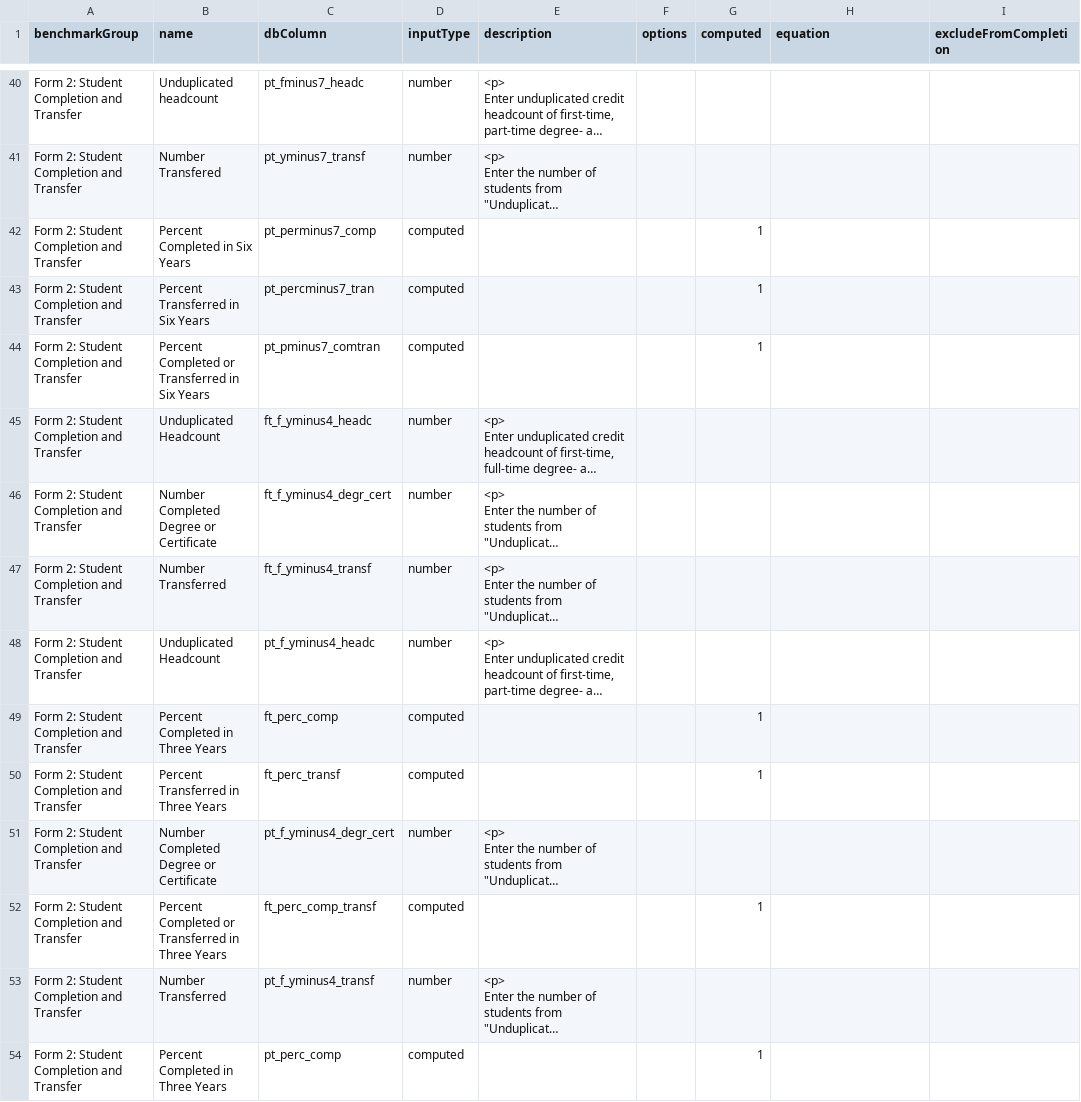
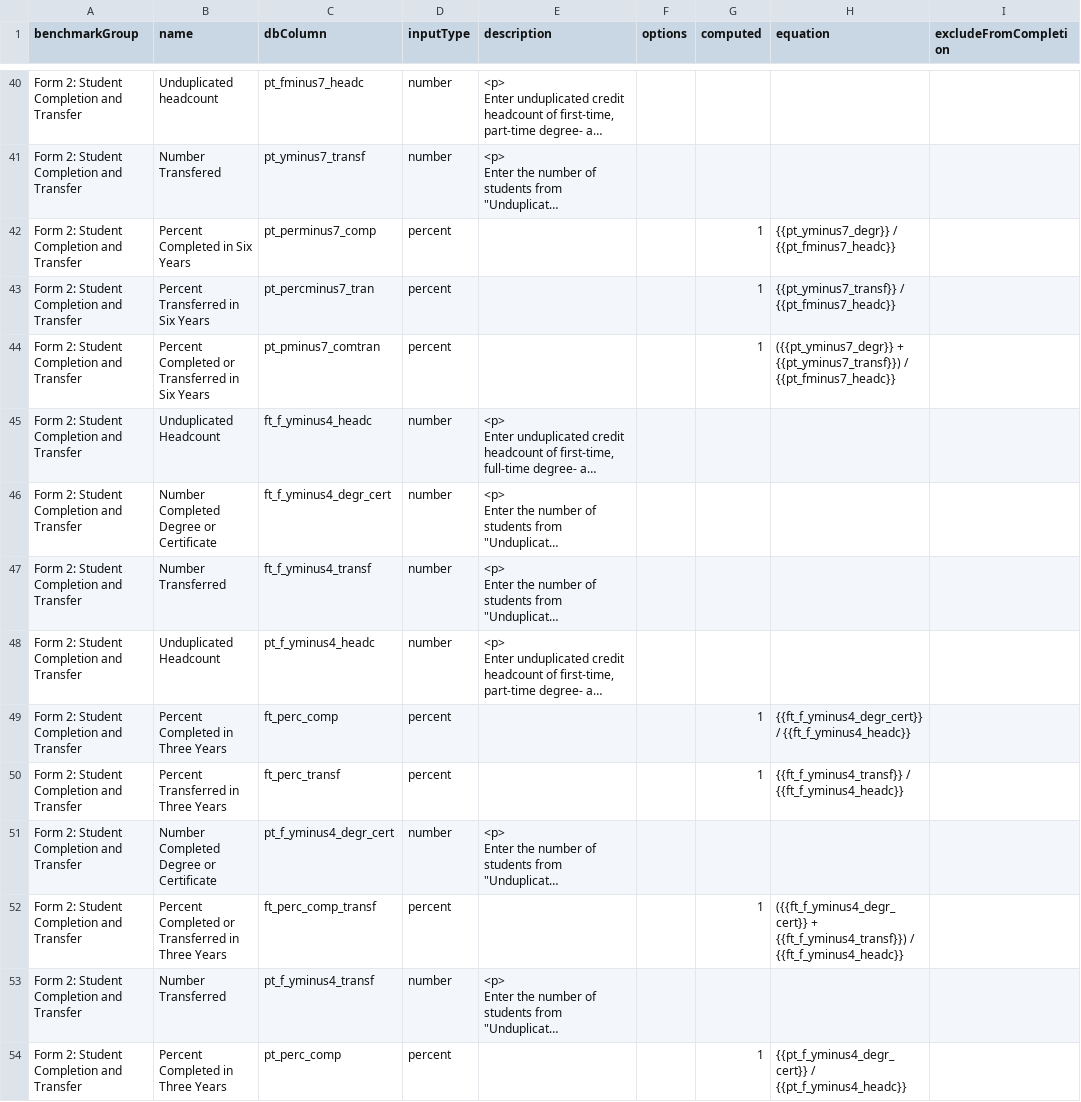
Before and after one commit to personman/mrss, a CSV file: data/imports/nccbp-benchmarks.csv, drawn as a sheet; only a part is shown, gaps mark what is left out; long unchanged cells end in …; the diff covers the shown part only; the diff names each change by its address in the sheet, - before the commit and + after, or states it on an @@ line.

Commit message:
nccbp reports

```diff
--- a/data/imports/nccbp-benchmarks.csv
+++ b/data/imports/nccbp-benchmarks.csv
-D42:D44 (inputType): computed
+D42:D44 (inputType): percent
-H42 (equation): (empty)
+H42 (equation): {{pt_yminus7_degr}} / {{pt_fminus7_headc}}
-H43 (equation): (empty)
+H43 (equation): {{pt_yminus7_transf}} / {{pt_fminus7_headc}}
-H44 (equation): (empty)
+H44 (equation): ({{pt_yminus7_degr}} + {{pt_yminus7_transf}}) / {{pt_fminus7_headc}}
-D49:D50 (inputType): computed
+D49:D50 (inputType): percent
-H49 (equation): (empty)
+H49 (equation): {{ft_f_yminus4_degr_cert}} / {{ft_f_yminus4_headc}}
-H50 (equation): (empty)
+H50 (equation): {{ft_f_yminus4_transf}} / {{ft_f_yminus4_headc}}
-D52 (inputType): computed
+D52 (inputType): percent
-H52 (equation): (empty)
+H52 (equation): ({{ft_f_yminus4_degr_cert}} + {{ft_f_yminus4_transf}}) / {{ft_f_yminus4_headc}}
-D54 (inputType): computed
+D54 (inputType): percent
-H54 (equation): (empty)
+H54 (equation): {{pt_f_yminus4_degr_cert}} / {{pt_f_yminus4_headc}}
```
Also changed, not shown: 22 edited cells elsewhere in this file, 3 other files.
